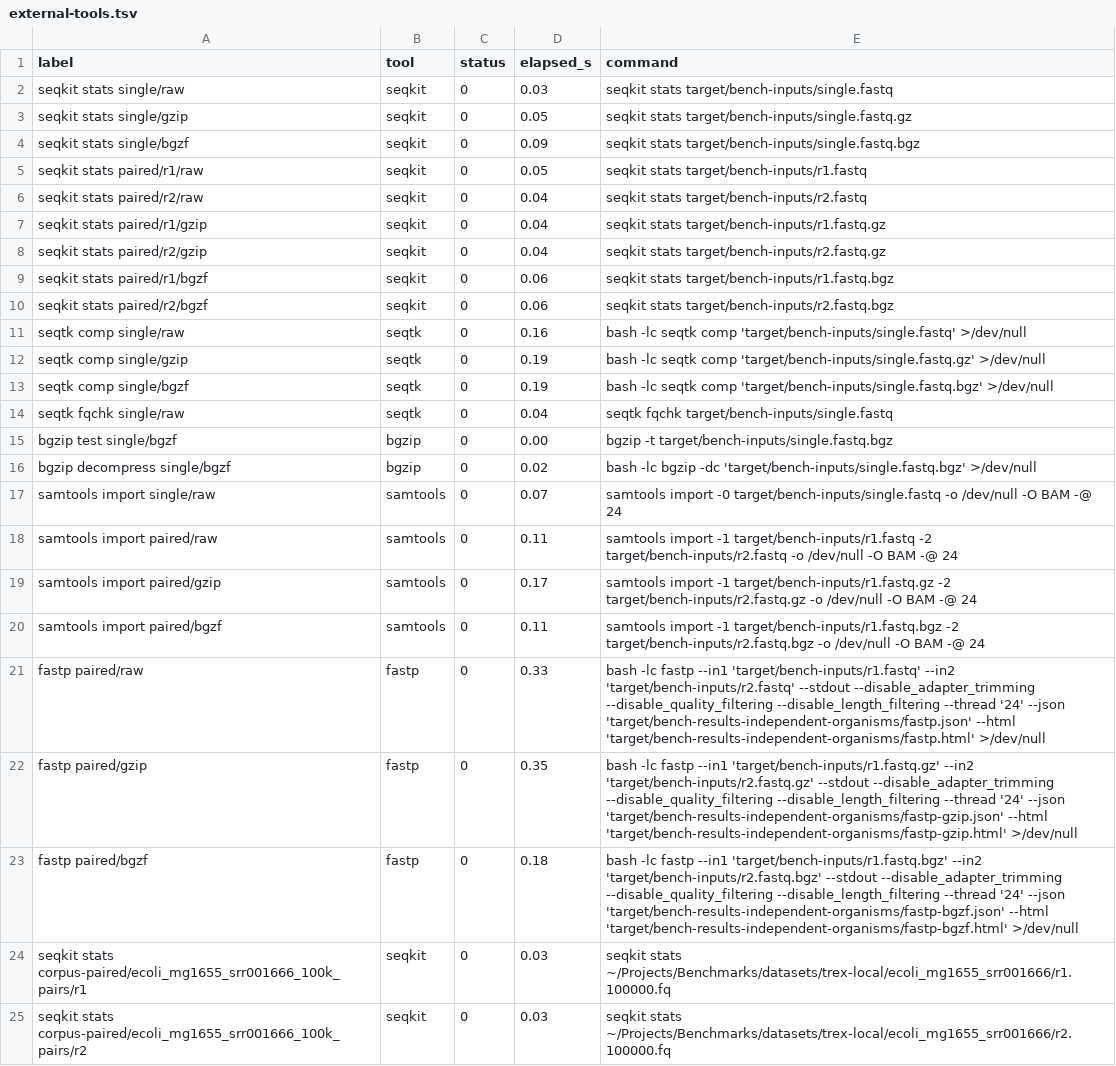
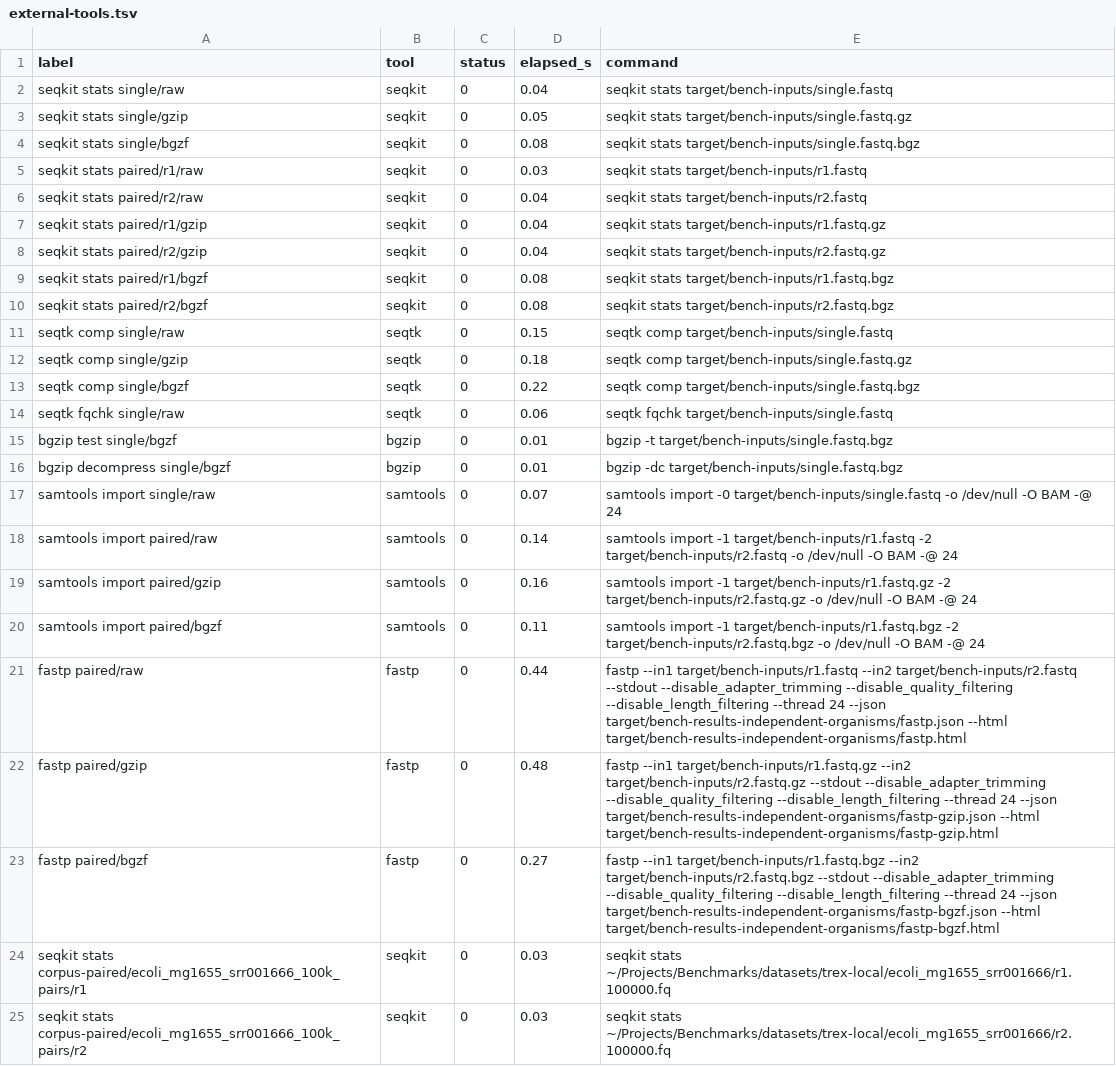
Before and after one commit to Jakeelamb/microraptor, a TSV file: docs/benchmarks/independent-organisms/external-tools.tsv, drawn as a sheet; only a part is shown; the diff covers the shown part only.

```diff
--- a/docs/benchmarks/independent-organisms/external-tools.tsv
+++ b/docs/benchmarks/independent-organisms/external-tools.tsv
@@ -1,6 +1,6 @@
 label	tool	status	elapsed_s	command
-seqkit stats single/raw	seqkit	0	0.03	seqkit stats target/bench-inputs/single.fastq
+seqkit stats single/raw	seqkit	0	0.04	seqkit stats target/bench-inputs/single.fastq
 seqkit stats single/gzip	seqkit	0	0.05	seqkit stats target/bench-inputs/single.fastq.gz
-seqkit stats single/bgzf	seqkit	0	0.09	seqkit stats target/bench-inputs/single.fastq.bgz
-seqkit stats paired/r1/raw	seqkit	0	0.05	seqkit stats target/bench-inputs/r1.fastq
+seqkit stats single/bgzf	seqkit	0	0.08	seqkit stats target/bench-inputs/single.fastq.bgz
+seqkit stats paired/r1/raw	seqkit	0	0.03	seqkit stats target/bench-inputs/r1.fastq
 seqkit stats paired/r2/raw	seqkit	0	0.04	seqkit stats target/bench-inputs/r2.fastq
@@ -8,17 +8,17 @@ seqkit stats paired/r1/gzip	seqkit	0	0.04	seqkit stats target/bench-inputs/r1.fa
 seqkit stats paired/r2/gzip	seqkit	0	0.04	seqkit stats target/bench-inputs/r2.fastq.gz
-seqkit stats paired/r1/bgzf	seqkit	0	0.06	seqkit stats target/bench-inputs/r1.fastq.bgz
-seqkit stats paired/r2/bgzf	seqkit	0	0.06	seqkit stats target/bench-inputs/r2.fastq.bgz
-seqtk comp single/raw	seqtk	0	0.16	bash -lc seqtk comp 'target/bench-inputs/single.fastq' >/dev/null
-seqtk comp single/gzip	seqtk	0	0.19	bash -lc seqtk comp 'target/bench-inputs/single.fastq.gz' >/dev/null
-seqtk comp single/bgzf	seqtk	0	0.19	bash -lc seqtk comp 'target/bench-inputs/single.fastq.bgz' >/dev/null
-seqtk fqchk single/raw	seqtk	0	0.04	seqtk fqchk target/bench-inputs/single.fastq
-bgzip test single/bgzf	bgzip	0	0.00	bgzip -t target/bench-inputs/single.fastq.bgz
-bgzip decompress single/bgzf	bgzip	0	0.02	bash -lc bgzip -dc 'target/bench-inputs/single.fastq.bgz' >/dev/null
+seqkit stats paired/r1/bgzf	seqkit	0	0.08	seqkit stats target/bench-inputs/r1.fastq.bgz
+seqkit stats paired/r2/bgzf	seqkit	0	0.08	seqkit stats target/bench-inputs/r2.fastq.bgz
+seqtk comp single/raw	seqtk	0	0.15	seqtk comp target/bench-inputs/single.fastq
+seqtk comp single/gzip	seqtk	0	0.18	seqtk comp target/bench-inputs/single.fastq.gz
+seqtk comp single/bgzf	seqtk	0	0.22	seqtk comp target/bench-inputs/single.fastq.bgz
+seqtk fqchk single/raw	seqtk	0	0.06	seqtk fqchk target/bench-inputs/single.fastq
+bgzip test single/bgzf	bgzip	0	0.01	bgzip -t target/bench-inputs/single.fastq.bgz
+bgzip decompress single/bgzf	bgzip	0	0.01	bgzip -dc target/bench-inputs/single.fastq.bgz
 samtools import single/raw	samtools	0	0.07	samtools import -0 target/bench-inputs/single.fastq -o /dev/null -O BAM -@ 24
-samtools import paired/raw	samtools	0	0.11	samtools import -1 target/bench-inputs/r1.fastq -2 target/bench-inputs/r2.fastq -o /dev/null -O BAM -@ 24
-samtools import paired/gzip	samtools	0	0.17	samtools import -1 target/bench-inputs/r1.fastq.gz -2 target/bench-inputs/r2.fastq.gz -o /dev/null -O BAM -@ 24
+samtools import paired/raw	samtools	0	0.14	samtools import -1 target/bench-inputs/r1.fastq -2 target/bench-inputs/r2.fastq -o /dev/null -O BAM -@ 24
+samtools import paired/gzip	samtools	0	0.16	samtools import -1 target/bench-inputs/r1.fastq.gz -2 target/bench-inputs/r2.fastq.gz -o /dev/null -O BAM -@ 24
 samtools import paired/bgzf	samtools	0	0.11	samtools import -1 target/bench-inputs/r1.fastq.bgz -2 target/bench-inputs/r2.fastq.bgz -o /dev/null -O BAM -@ 24
-fastp paired/raw	fastp	0	0.33	bash -lc fastp --in1 'target/bench-inputs/r1.fastq' --in2 'target/bench-inputs/r2.fastq' --stdout --disable_adapter_trimming --disable_quality_filtering --disable_length_filtering --thread '24' --json 'target/bench-results-independent-organisms/fastp.json' --html 'target/bench-results-independent-organisms/fastp.html' >/dev/null
-fastp paired/gzip	fastp	0	0.35	bash -lc fastp --in1 'target/bench-inputs/r1.fastq.gz' --in2 'target/bench-inputs/r2.fastq.gz' --stdout --disable_adapter_trimming --disable_quality_filtering --disable_length_filtering --thread '24' --json 'target/bench-results-independent-organisms/fastp-gzip.json' --html 'target/bench-results-independent-organisms/fastp-gzip.html' >/dev/null
-fastp paired/bgzf	fastp	0	0.18	bash -lc fastp --in1 'target/bench-inputs/r1.fastq.bgz' --in2 'target/bench-inputs/r2.fastq.bgz' --stdout --disable_adapter_trimming --disable_quality_filtering --disable_length_filtering --thread '24' --json 'target/bench-results-independent-organisms/fastp-bgzf.json' --html 'target/bench-results-independent-organisms/fastp-bgzf.html' >/dev/null
+fastp paired/raw	fastp	0	0.44	fastp --in1 target/bench-inputs/r1.fastq --in2 target/bench-inputs/r2.fastq --stdout --disable_adapter_trimming --disable_quality_filtering --disable_length_filtering --thread 24 --json target/bench-results-independent-organisms/fastp.json --html target/bench-results-independent-organisms/fastp.html
+fastp paired/gzip	fastp	0	0.48	fastp --in1 target/bench-inputs/r1.fastq.gz --in2 target/bench-inputs/r2.fastq.gz --stdout --disable_adapter_trimming --disable_quality_filtering --disable_length_filtering --thread 24 --json target/bench-results-independent-organisms/fastp-gzip.json --html target/bench-results-independent-organisms/fastp-gzip.html
+fastp paired/bgzf	fastp	0	0.27	fastp --in1 target/bench-inputs/r1.fastq.bgz --in2 target/bench-inputs/r2.fastq.bgz --stdout --disable_adapter_trimming --disable_quality_filtering --disable_length_filtering --thread 24 --json target/bench-results-independent-organisms/fastp-bgzf.json --html target/bench-results-independent-organisms/fastp-bgzf.html
 seqkit stats corpus-paired/ecoli_mg1655_srr001666_100k_pairs/r1	seqkit	0	0.03	seqkit stats ~/Projects/Benchmarks/datasets/trex-local/ecoli_mg1655_srr001666/r1.100000.fq
```
Also changed, not shown: 5 edited cells elsewhere in this file, docs/benchmarks/drosophila-1m/external-tools.tsv, docs/benchmarks/drosophila-compressed/external-tools.tsv, 56 other files.
